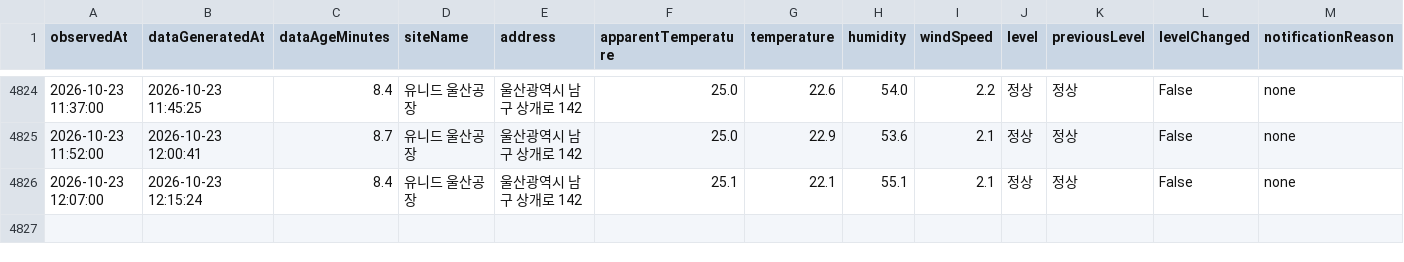
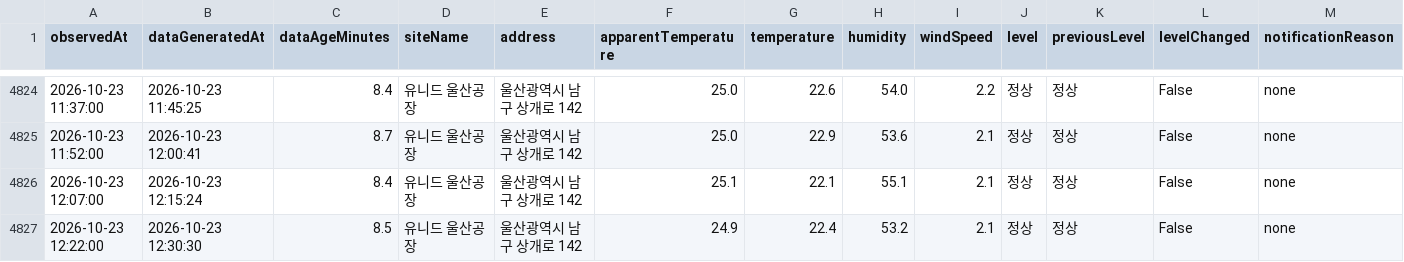
Before and after one commit to blackturtle-water/heatstress-monitor, a CSV file: docs/history.csv, drawn as a sheet; only a part is shown, gaps mark what is left out; rows hold the shown columns only; the diff names each change by its address in the sheet, - before the commit and + after, or states it on an @@ line.

```diff
--- a/docs/history.csv
+++ b/docs/history.csv
+row 4827: 2026-10-23 12:22:00 | 2026-10-23 12:30:30 | 8.5 | 유니드 울산공장 | 울산광역시 남구 상개로 142 | 24.9 | 22.4 | 53.2 | 2.1 | 정상 | 정상 | False | none
```
Also changed, not shown: 4 other files.
